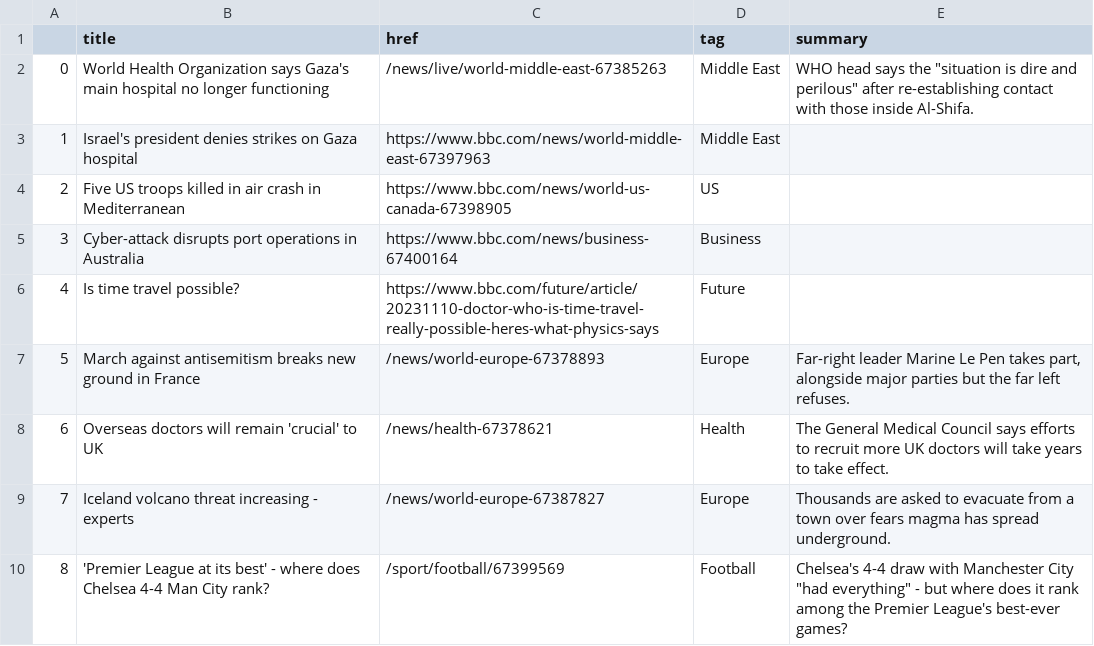
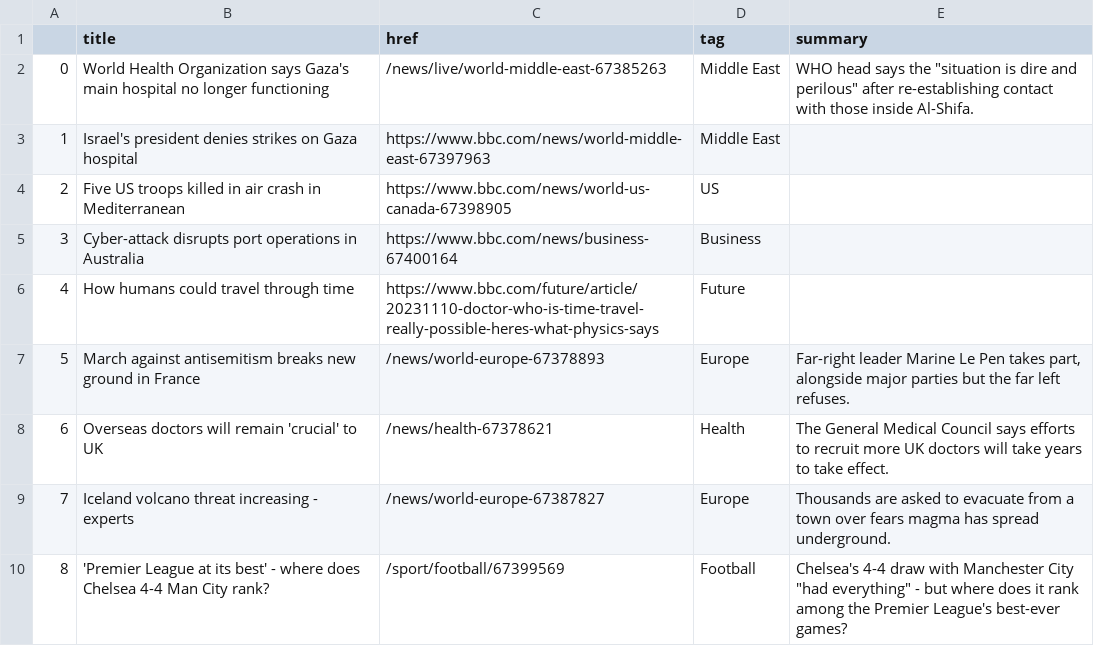
Before and after one commit to jsoma/automatic-scraper, a CSV file: bbc-headlines.csv, drawn as a sheet; only a part is shown.

```diff
--- a/bbc-headlines.csv
+++ b/bbc-headlines.csv
@@ -5,3 +5,3 @@
 3,Cyber-attack disrupts port operations in Australia,https://www.bbc.com/news/business-67400164,Business,
-4,Is time travel possible?,https://www.bbc.com/future/article/20231110-doctor-who-is-time-travel-really-possible-heres-what-physics-says,Future,
+4,How humans could travel through time,https://www.bbc.com/future/article/20231110-doctor-who-is-time-travel-really-possible-heres-what-physics-says,Future,
 5,March against antisemitism breaks new ground in France,/news/world-europe-67378893,Europe,"Far-right leader Marine Le Pen takes part, alongside major parties but the far left refuses."
```
